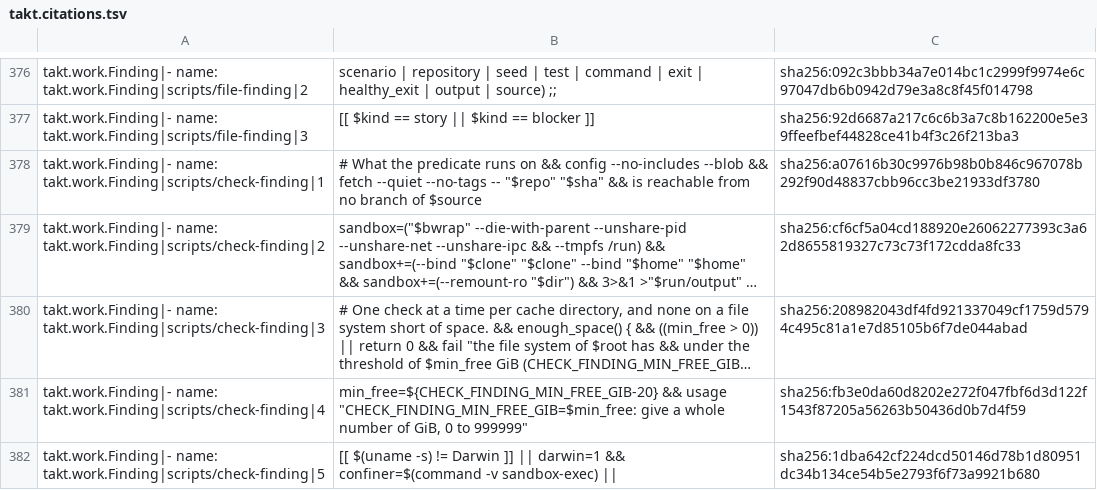
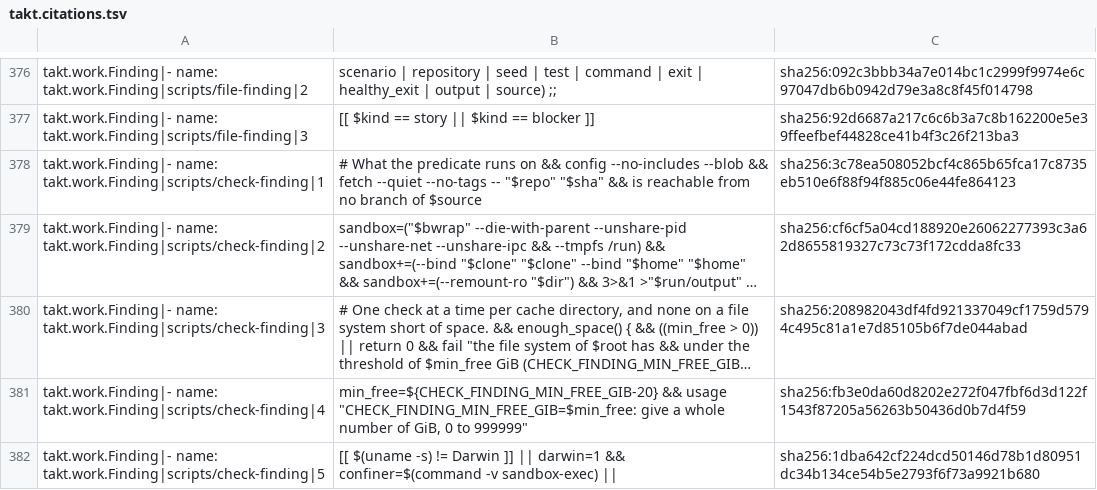
Before and after one commit to beyond10x/takt, a TSV file: ess/domains/takt.citations.tsv, drawn as a sheet; only a part is shown, gaps mark what is left out; long unchanged cells end in …; the diff covers the shown part only; the diff names each change by its address in the sheet, - before the commit and + after, or states it on an @@ line.

```diff
--- a/ess/domains/takt.citations.tsv
+++ b/ess/domains/takt.citations.tsv
-C378: sha256:a07616b30c9976b98b0b846c967078b292f90d48837cbb96cc3be21933df3780
+C378: sha256:3c78ea508052bcf4c865b65fca17c8735eb510e6f88f94f885c06e44fe864123
```
Also changed, not shown: 3 edited cells elsewhere in this file, 18 other files.
